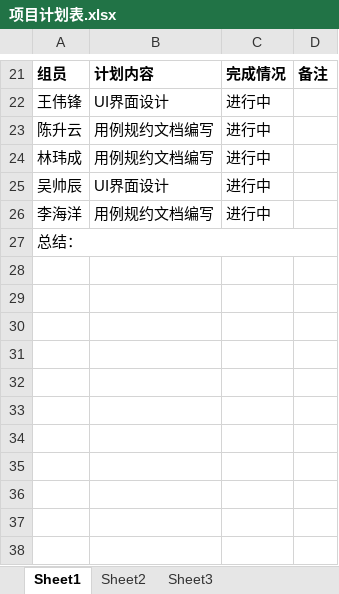
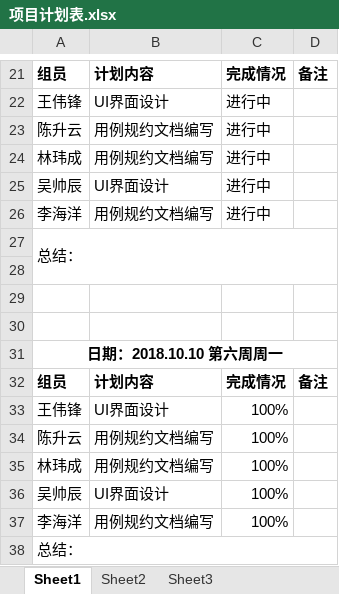
Before and after one commit to gdqy-it/soft162-163, an Excel workbook: 第13组/项目计划表.xlsx, sheet Sheet1, drawn as a sheet; only a part is shown, gaps mark what is left out; values as stored, in another font and other column widths than the file's, no borders; the diff names each change by its address in the sheet, - before the commit and + after, or states it on an @@ line.

Commit message:
Add files via upload

```diff
--- a/第13组/项目计划表.xlsx (sheet Sheet1)
+++ b/第13组/项目计划表.xlsx (sheet Sheet1)
+row 28: (empty)
+row 29: (empty)
+row 30: (empty)
+row 31: 日期：2018.10.10 第六周周一
+row 32: 组员 | 计划内容 | 完成情况 | 备注
+row 33: 王伟锋 | UI界面设计 | 100%
+row 34: 陈升云 | 用例规约文档编写 | 100%
+row 35: 林玮成 | 用例规约文档编写 | 100%
+row 36: 吴帅辰 | UI界面设计 | 100%
+row 37: 李海洋 | 用例规约文档编写 | 100%
+row 38: 总结：
```
